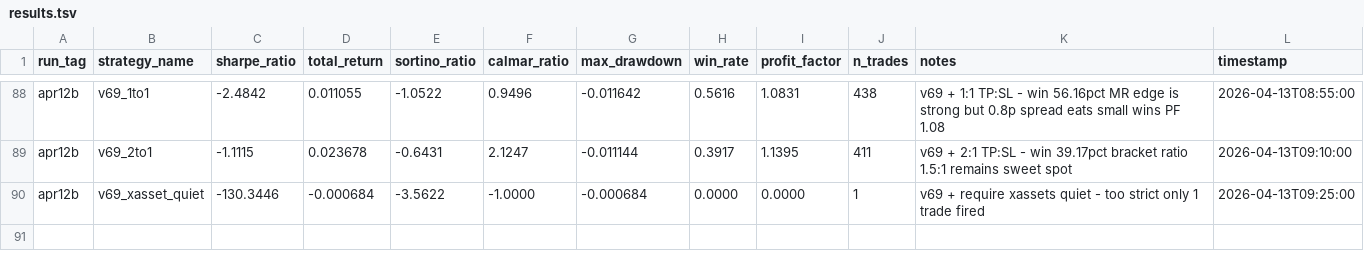
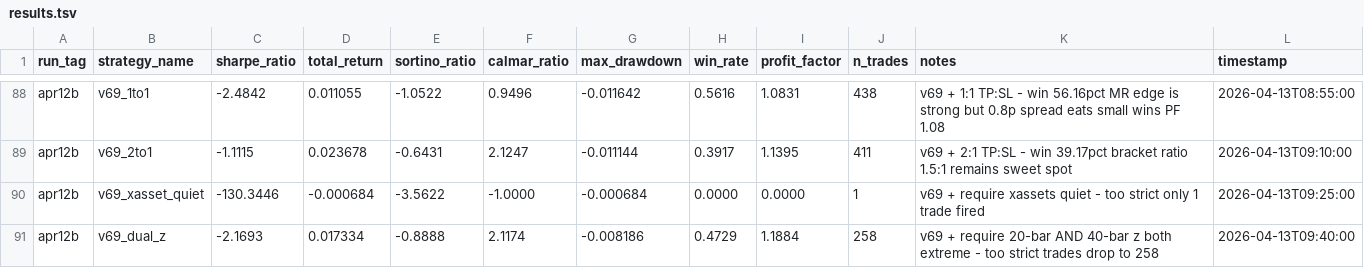
Before and after one commit to arshchawla21/autoresearch-trader, a TSV file: results.tsv, drawn as a sheet; only a part is shown, gaps mark what is left out.

Commit message:
v76-dual-z: 20+40 bar z AND gate | sharpe=-2.17

```diff
--- a/results.tsv
+++ b/results.tsv
@@ -90 +90,2 @@ apr12b	v69_2to1	-1.1115	0.023678	-0.6431	2.1247	-0.011144	0.3917	1.1395	411	v69
 apr12b	v69_xasset_quiet	-130.3446	-0.000684	-3.5622	-1.0000	-0.000684	0.0000	0.0000	1	v69 + require xassets quiet - too strict only 1 trade fired	2026-04-13T09:25:00
+apr12b	v69_dual_z	-2.1693	0.017334	-0.8888	2.1174	-0.008186	0.4729	1.1884	258	v69 + require 20-bar AND 40-bar z both extreme - too strict trades drop to 258	2026-04-13T09:40:00
```
Also changed, not shown: 1 other file.
